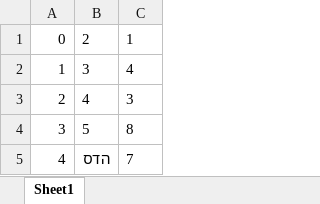
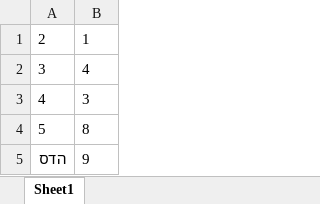
Before and after one commit to dkrivaa/matchApp, an Excel workbook: test.xlsx, sheet Sheet1, drawn as a sheet; values as stored, in another font and other column widths than the file's, no borders; removed rows and columns are numbered as before the commit, all else as after; the diff names each change by its address in the sheet, - before the commit and + after, or states it on an @@ line.

```diff
--- a/test.xlsx (sheet Sheet1)
+++ b/test.xlsx (sheet Sheet1)
-column A, rows 1-5: 0 | 1 | 2 | 3 | 4
-B5: 7
+B5: 9
```
